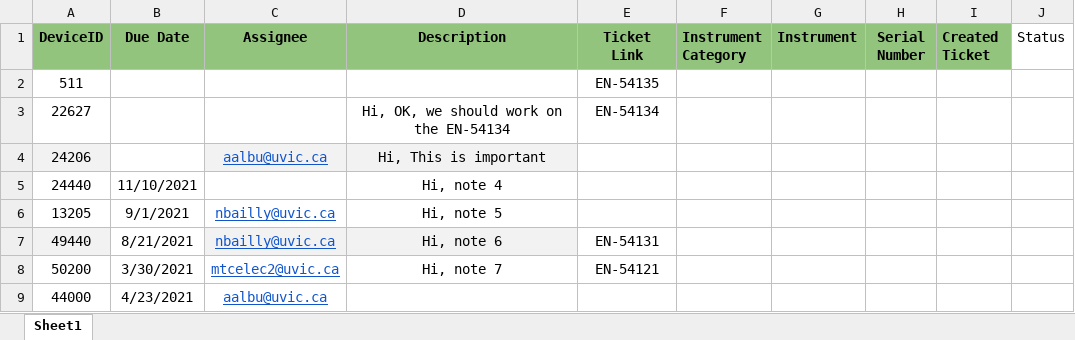
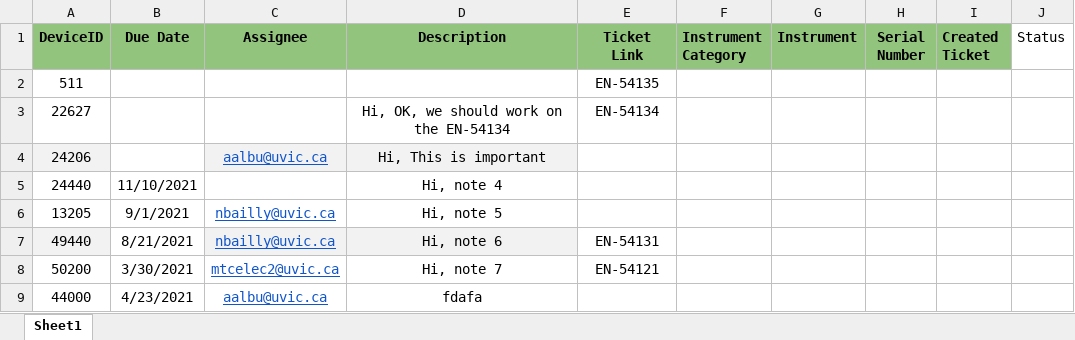
Before and after one commit to a199929abc/Jira-Ticket-Generator, an Excel workbook: jira_input_sample.xlsx, sheet Sheet1, drawn as a sheet; values as stored, in another font and other column widths than the file's, no borders; the diff names each change by its address in the sheet, - before the commit and + after, or states it on an @@ line.

```diff
--- a/jira_input_sample.xlsx (sheet Sheet1)
+++ b/jira_input_sample.xlsx (sheet Sheet1)
-D9 (Description): (empty)
+D9 (Description): fdafa
```
Also changed, not shown: 8 other files.
